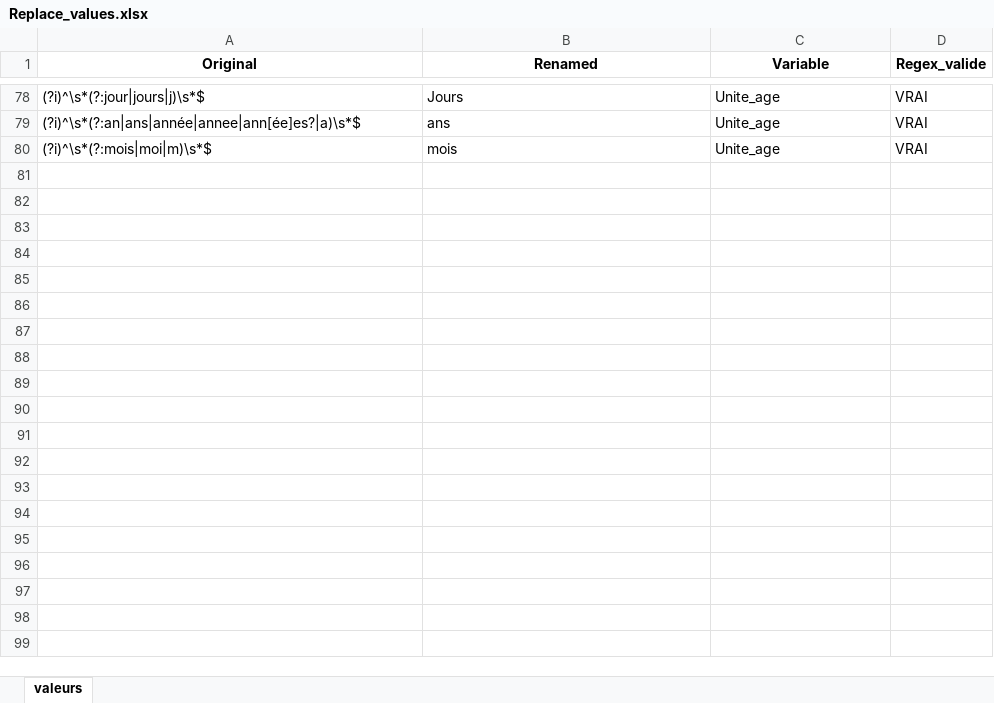
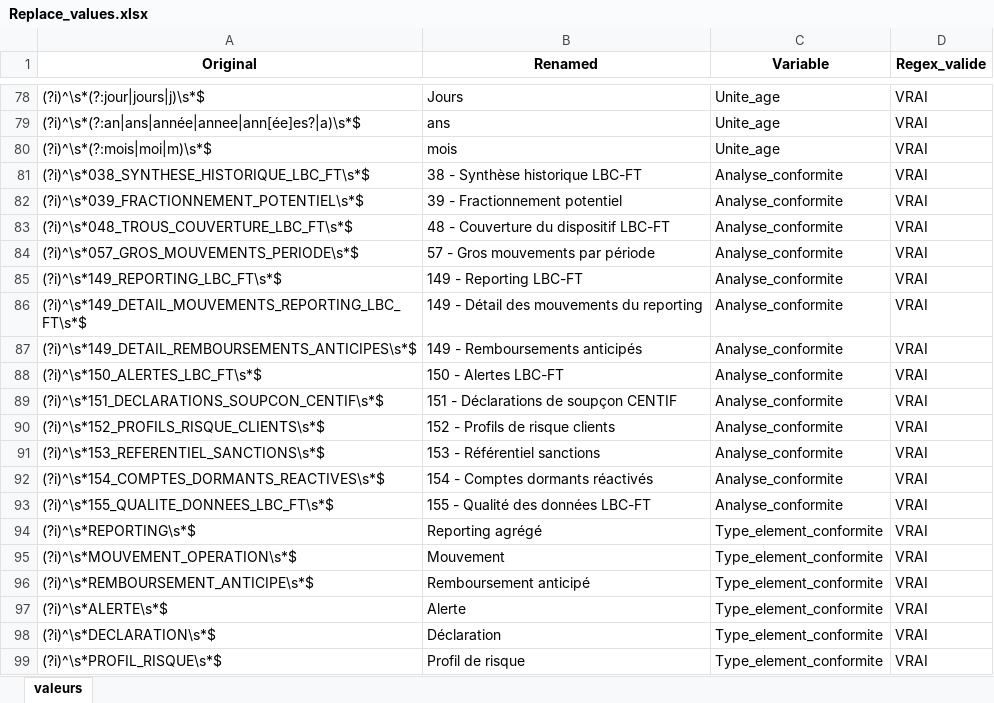
Before and after one commit to gitmupanzi/controle_interne, an Excel workbook: data/Replace_values.xlsx, sheet valeurs, drawn as a sheet; only a part is shown, gaps mark what is left out; values as stored, in another font and other column widths than the file's, no borders; the diff covers the shown part only; the diff names each change by its address in the sheet, - before the commit and + after, or states it on an @@ line.

```diff
--- a/data/Replace_values.xlsx (sheet valeurs)
+++ b/data/Replace_values.xlsx (sheet valeurs)
+row 81: (?i)^\s*038_SYNTHESE_HISTORIQUE_LBC_FT\s*$ | 38 - Synthèse historique LBC-FT | Analyse_conformite | VRAI
+row 82: (?i)^\s*039_FRACTIONNEMENT_POTENTIEL\s*$ | 39 - Fractionnement potentiel | Analyse_conformite | VRAI
+row 83: (?i)^\s*048_TROUS_COUVERTURE_LBC_FT\s*$ | 48 - Couverture du dispositif LBC-FT | Analyse_conformite | VRAI
+row 84: (?i)^\s*057_GROS_MOUVEMENTS_PERIODE\s*$ | 57 - Gros mouvements par période | Analyse_conformite | VRAI
+row 85: (?i)^\s*149_REPORTING_LBC_FT\s*$ | 149 - Reporting LBC-FT | Analyse_conformite | VRAI
+row 86: (?i)^\s*149_DETAIL_MOUVEMENTS_REPORTING_LBC_FT\s*$ | 149 - Détail des mouvements du reporting | Analyse_conformite | VRAI
+row 87: (?i)^\s*149_DETAIL_REMBOURSEMENTS_ANTICIPES\s*$ | 149 - Remboursements anticipés | Analyse_conformite | VRAI
+row 88: (?i)^\s*150_ALERTES_LBC_FT\s*$ | 150 - Alertes LBC-FT | Analyse_conformite | VRAI
+row 89: (?i)^\s*151_DECLARATIONS_SOUPCON_CENTIF\s*$ | 151 - Déclarations de soupçon CENTIF | Analyse_conformite | VRAI
+row 90: (?i)^\s*152_PROFILS_RISQUE_CLIENTS\s*$ | 152 - Profils de risque clients | Analyse_conformite | VRAI
+row 91: (?i)^\s*153_REFERENTIEL_SANCTIONS\s*$ | 153 - Référentiel sanctions | Analyse_conformite | VRAI
+row 92: (?i)^\s*154_COMPTES_DORMANTS_REACTIVES\s*$ | 154 - Comptes dormants réactivés | Analyse_conformite | VRAI
+row 93: (?i)^\s*155_QUALITE_DONNEES_LBC_FT\s*$ | 155 - Qualité des données LBC-FT | Analyse_conformite | VRAI
+row 94: (?i)^\s*REPORTING\s*$ | Reporting agrégé | Type_element_conformite | VRAI
+row 95: (?i)^\s*MOUVEMENT_OPERATION\s*$ | Mouvement | Type_element_conformite | VRAI
+row 96: (?i)^\s*REMBOURSEMENT_ANTICIPE\s*$ | Remboursement anticipé | Type_element_conformite | VRAI
+row 97: (?i)^\s*ALERTE\s*$ | Alerte | Type_element_conformite | VRAI
+row 98: (?i)^\s*DECLARATION\s*$ | Déclaration | Type_element_conformite | VRAI
+row 99: (?i)^\s*PROFIL_RISQUE\s*$ | Profil de risque | Type_element_conformite | VRAI
```
Also changed, not shown: 40 added rows elsewhere in this sheet, data/Rename_columns.xlsx, 19 other files.
